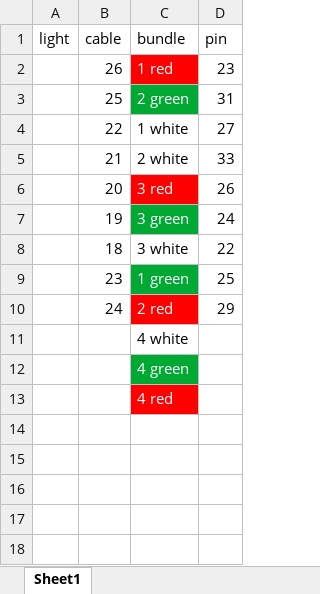
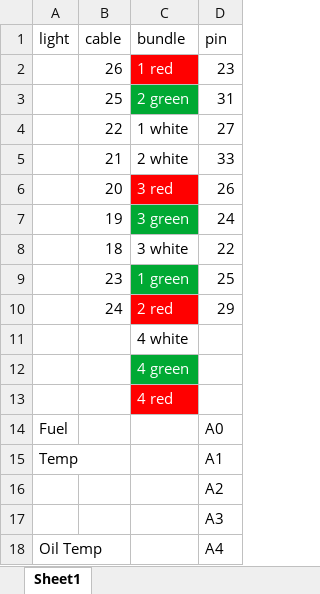
Before and after one commit to gamatatsu0/93MiataClusterArduino, an Excel workbook: miata_dash_v1.0/MS Excel.xlsx, sheet Sheet1, drawn as a sheet; values as stored, in another font and other column widths than the file's, no borders; the diff names each change by its address in the sheet, - before the commit and + after, or states it on an @@ line.

```diff
--- a/miata_dash_v1.0/MS Excel.xlsx (sheet Sheet1)
+++ b/miata_dash_v1.0/MS Excel.xlsx (sheet Sheet1)
+row 14: Fuel |  |  | A0
+row 15: Temp |  |  | A1
+row 16:  |  |  | A2
+row 17:  |  |  | A3
+row 18: Oil Temp |  |  | A4
```
Also changed, not shown: 2 other files.
